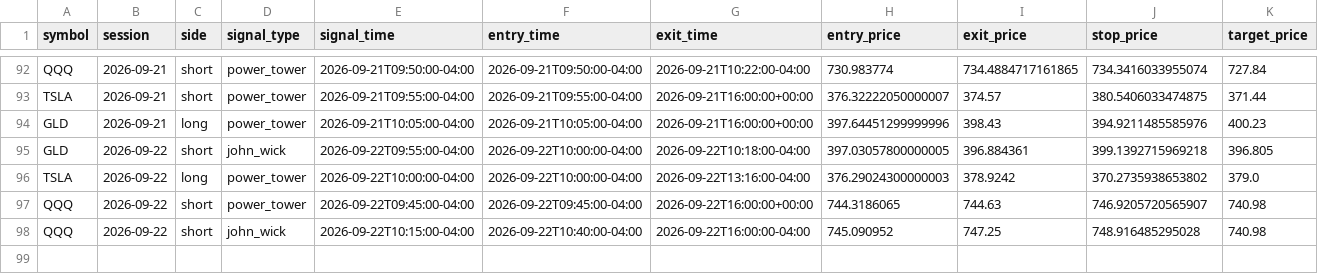
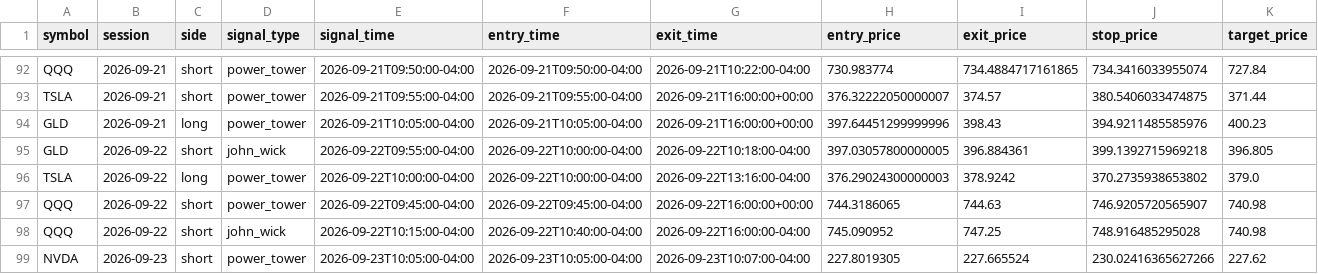
Before and after one commit to ksanta-bit/pattern-scout-eth, a CSV file: docs/stocks/trades.csv, drawn as a sheet; only a part is shown, gaps mark what is left out; rows hold the shown columns only; the diff names each change by its address in the sheet, - before the commit and + after, or states it on an @@ line.

```diff
--- a/docs/stocks/trades.csv
+++ b/docs/stocks/trades.csv
+row 99: NVDA | 2026-09-23 | short | power_tower | 2026-09-23T10:05:00-04:00 | 2026-09-23T10:05:00-04:00 | 2026-09-23T10:07:00-04:00 | 227.8019305 | 227.665524 | 230.02416365627266 | 227.62
```
Also changed, not shown: docs/stocks/equity_curve.csv, 4 other files.
